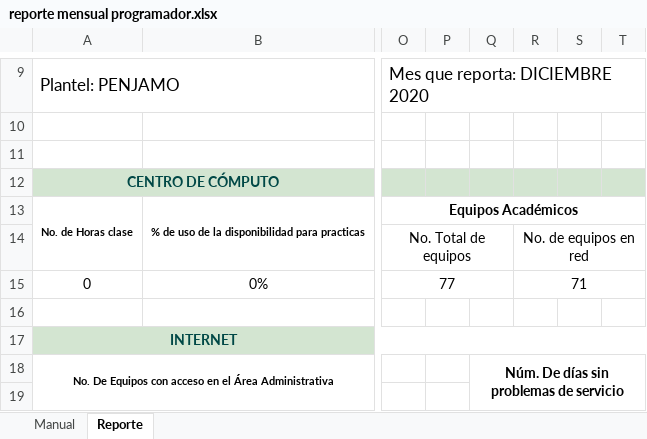
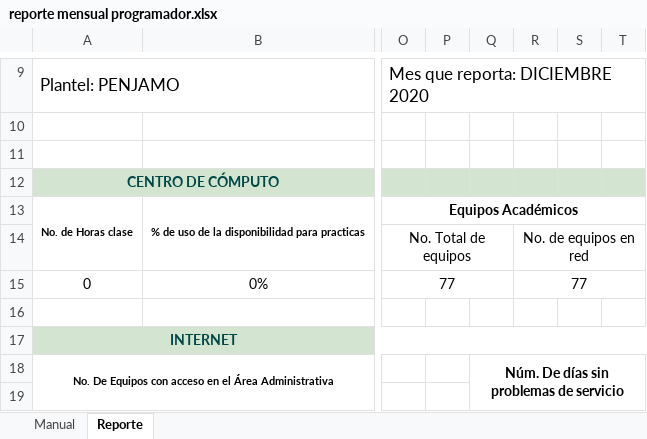
Before and after one commit to juanjosegallardomendoza/reportes, an Excel workbook: reporte mensual programador.xlsx, sheet Reporte, drawn as a sheet; only a part is shown, gaps mark what is left out; values as stored, in another font and other column widths than the file's, no borders; charts and pictures not drawn; the diff names each change by its address in the sheet, - before the commit and + after, or states it on an @@ line.

Commit message:
correccion de equipos en red

```diff
--- a/reporte mensual programador.xlsx (sheet Reporte)
+++ b/reporte mensual programador.xlsx (sheet Reporte)
-R15: 71
+R15: 77
```
